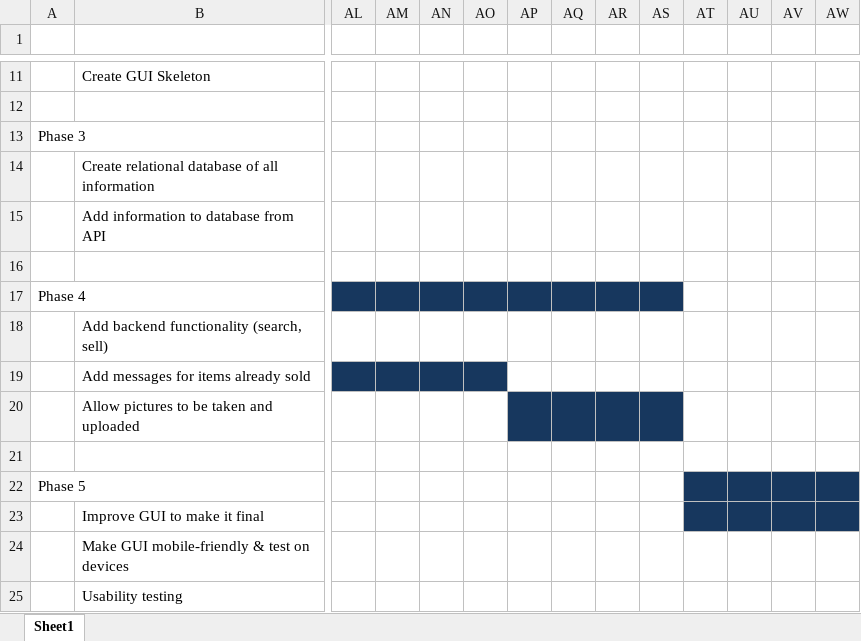
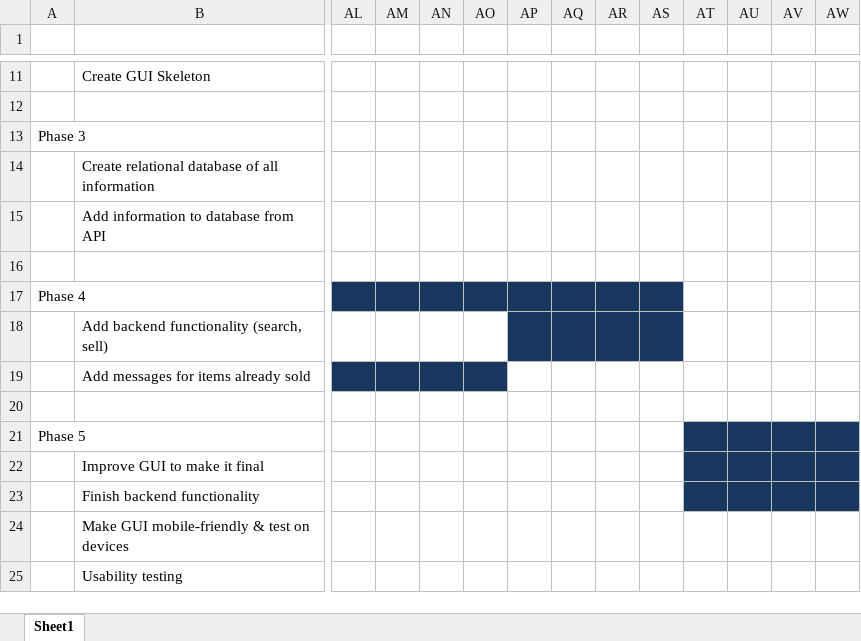
Before and after one commit to antoinesaliba/Laker-Books, an Excel workbook: Documents/Laker Books Gantt Chart.xlsx, sheet Sheet1, drawn as a sheet; only a part is shown, gaps mark what is left out; values as stored, in another font and other column widths than the file's, no borders; removed rows and columns are numbered as before the commit, all else as after; rows hold the shown columns only; the diff names each change by its address in the sheet, - before the commit and + after, or states it on an @@ line.

Commit message:
Made a change to gantt chart to reflect finishing touches done to backend functionality this week

```diff
--- a/Documents/Laker Books Gantt Chart.xlsx (sheet Sheet1)
+++ b/Documents/Laker Books Gantt Chart.xlsx (sheet Sheet1)
-AP18:AS18 fill: none
+AP18:AS18 fill: #17375E
-row 20:  | Allow pictures to be taken and uploaded
+row 23:  | Finish backend functionality
```
